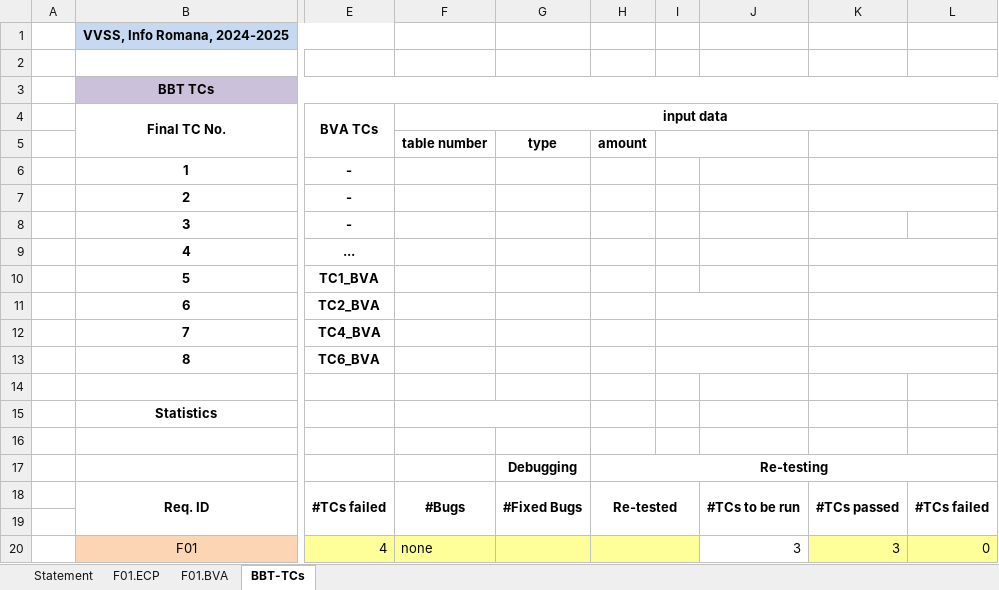
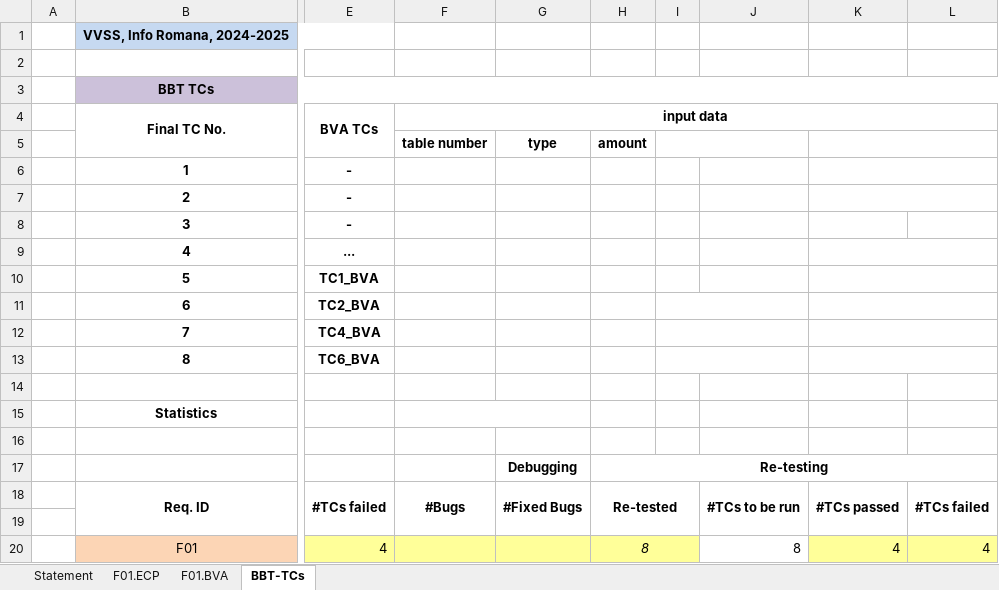
Before and after one commit to DanAndrei1/Echipa_VVSS, an Excel workbook: Docs/Lab02/Lab02_BBT_TCs_Form (1).xlsx, sheet BBT-TCs, drawn as a sheet; only a part is shown, gaps mark what is left out; values as stored, in another font and other column widths than the file's, no borders; the diff names each change by its address in the sheet, - before the commit and + after, or states it on an @@ line.

```diff
--- a/Docs/Lab02/Lab02_BBT_TCs_Form (1).xlsx (sheet BBT-TCs)
+++ b/Docs/Lab02/Lab02_BBT_TCs_Form (1).xlsx (sheet BBT-TCs)
-F20 (input data): none
+F20 (input data): (empty)
-H20: (empty)
+H20: 8
-J20: 3
+J20: 8
-K20: 3
+K20: 4
-L20: 0
+L20: 4
```
Also changed, not shown: 12 other files.
